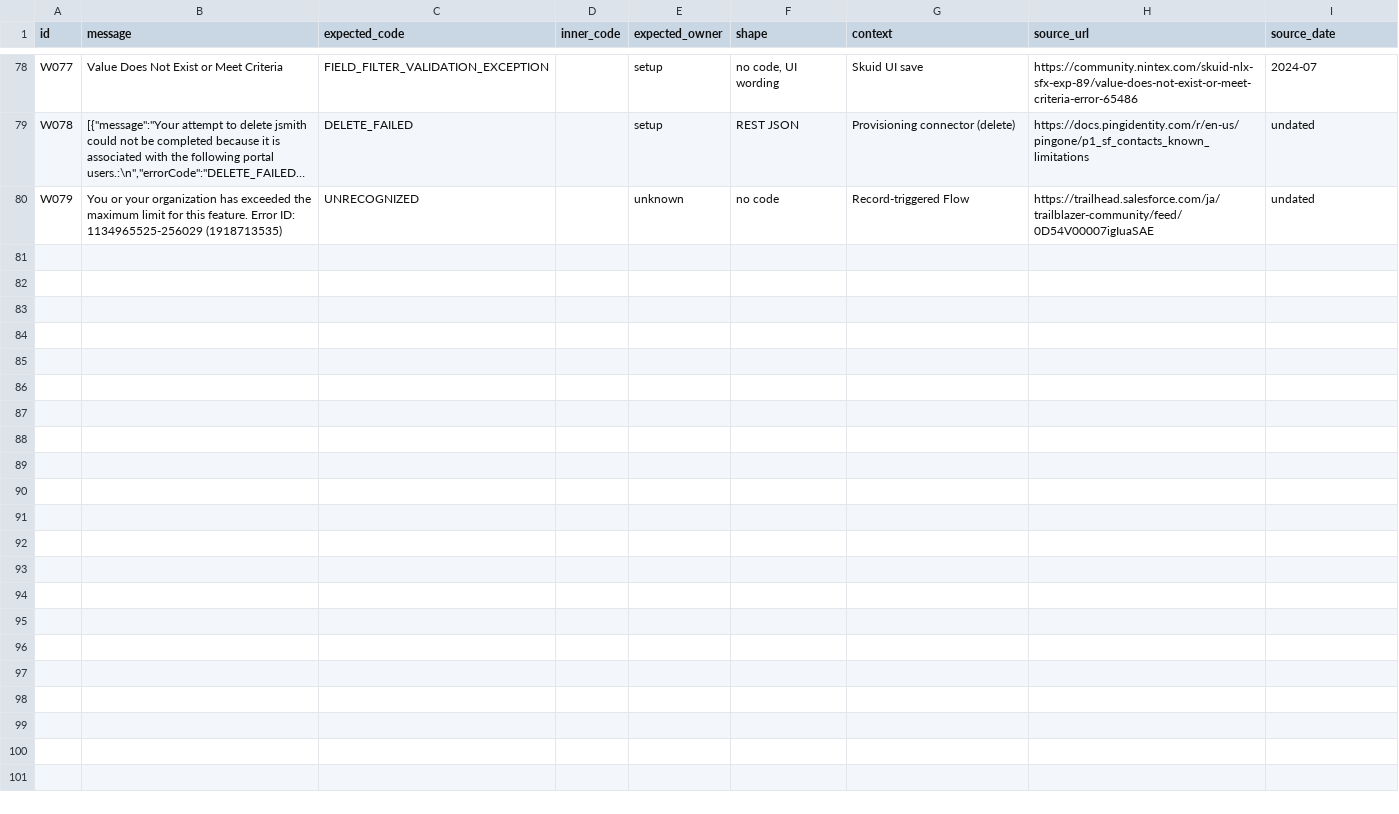
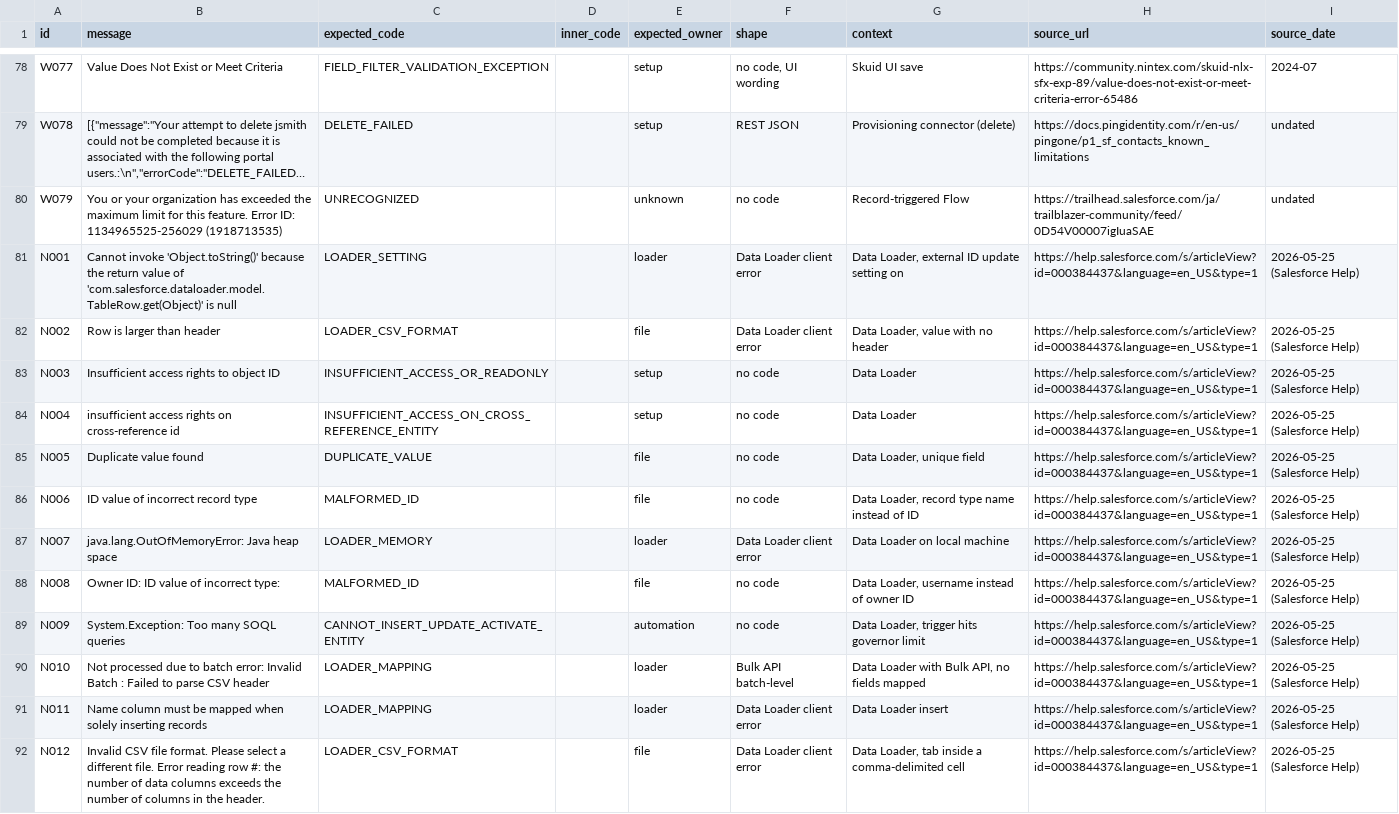
Before and after one commit to bruceatom/salesforce-import-error-explainer, a CSV file: examples/web-error-corpus.csv, drawn as a sheet; only a part is shown, gaps mark what is left out; long unchanged cells end in …; the diff covers the shown part only; the diff names each change by its address in the sheet, - before the commit and + after, or states it on an @@ line.

```diff
--- a/examples/web-error-corpus.csv
+++ b/examples/web-error-corpus.csv
+row 81: N001 | Cannot invoke 'Object.toString()' because the return value of 'com.salesforce.dataloader.model.TableRow.get(Object)' is null | LOADER_SETTING |  | loader | Data Loader client error | Data Loader, external ID update setting on | https://help.salesforce.com/s/articleView?id=000384437&language=en_US&type=1 | 2026-05-25 (Salesforce Help)
+row 82: N002 | Row is larger than header | LOADER_CSV_FORMAT |  | file | Data Loader client error | Data Loader, value with no header | https://help.salesforce.com/s/articleView?id=000384437&language=en_US&type=1 | 2026-05-25 (Salesforce Help)
+row 83: N003 | Insufficient access rights to object ID | INSUFFICIENT_ACCESS_OR_READONLY |  | setup | no code | Data Loader | https://help.salesforce.com/s/articleView?id=000384437&language=en_US&type=1 | 2026-05-25 (Salesforce Help)
+row 84: N004 | insufficient access rights on cross-reference id | INSUFFICIENT_ACCESS_ON_CROSS_REFERENCE_ENTITY |  | setup | no code | Data Loader | https://help.salesforce.com/s/articleView?id=000384437&language=en_US&type=1 | 2026-05-25 (Salesforce Help)
+row 85: N005 | Duplicate value found | DUPLICATE_VALUE |  | file | no code | Data Loader, unique field | https://help.salesforce.com/s/articleView?id=000384437&language=en_US&type=1 | 2026-05-25 (Salesforce Help)
+row 86: N006 | ID value of incorrect record type | MALFORMED_ID |  | file | no code | Data Loader, record type name instead of ID | https://help.salesforce.com/s/articleView?id=000384437&language=en_US&type=1 | 2026-05-25 (Salesforce Help)
+row 87: N007 | java.lang.OutOfMemoryError: Java heap space | LOADER_MEMORY |  | loader | Data Loader client error | Data Loader on local machine | https://help.salesforce.com/s/articleView?id=000384437&language=en_US&type=1 | 2026-05-25 (Salesforce Help)
+row 88: N008 | Owner ID: ID value of incorrect type: | MALFORMED_ID |  | file | no code | Data Loader, username instead of owner ID | https://help.salesforce.com/s/articleView?id=000384437&language=en_US&type=1 | 2026-05-25 (Salesforce Help)
+row 89: N009 | System.Exception: Too many SOQL queries | CANNOT_INSERT_UPDATE_ACTIVATE_ENTITY |  | automation | no code | Data Loader, trigger hits governor limit | https://help.salesforce.com/s/articleView?id=000384437&language=en_US&type=1 | 2026-05-25 (Salesforce Help)
+row 90: N010 | Not processed due to batch error: Invalid Batch : Failed to parse CSV header | LOADER_MAPPING |  | loader | Bulk API batch-level | Data Loader with Bulk API, no fields mapped | https://help.salesforce.com/s/articleView?id=000384437&language=en_US&type=1 | 2026-05-25 (Salesforce Help)
+row 91: N011 | Name column must be mapped when solely inserting records | LOADER_MAPPING |  | loader | Data Loader client error | Data Loader insert | https://help.salesforce.com/s/articleView?id=000384437&language=en_US&type=1 | 2026-05-25 (Salesforce Help)
+row 92: N012 | Invalid CSV file format. Please select a different file. Error reading row #: the number of data columns exceeds the number of columns in the header. | LOADER_CSV_FORMAT |  | file | Data Loader client error | Data Loader, tab inside a comma-delimited cell | https://help.salesforce.com/s/articleView?id=000384437&language=en_US&type=1 | 2026-05-25 (Salesforce Help)
```
Also changed, not shown: 12 added rows elsewhere in this file, 6 other files.
